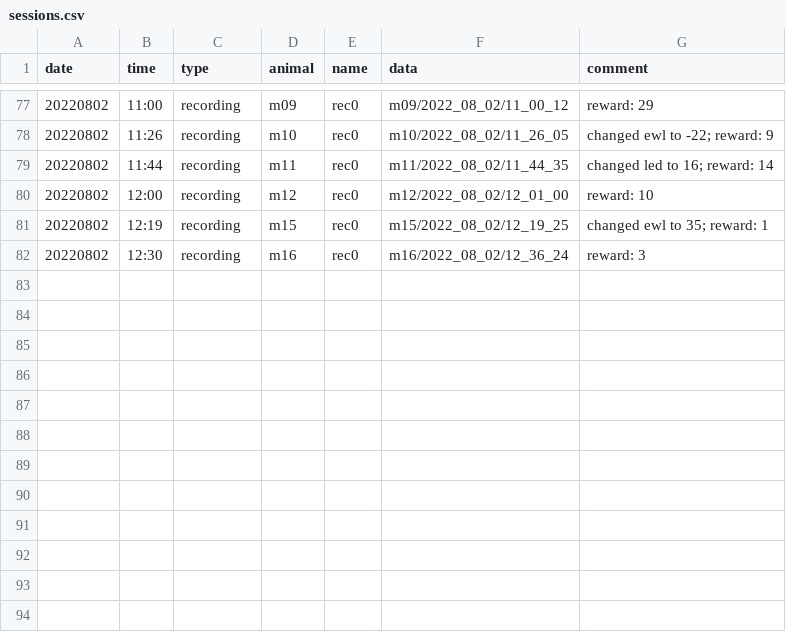
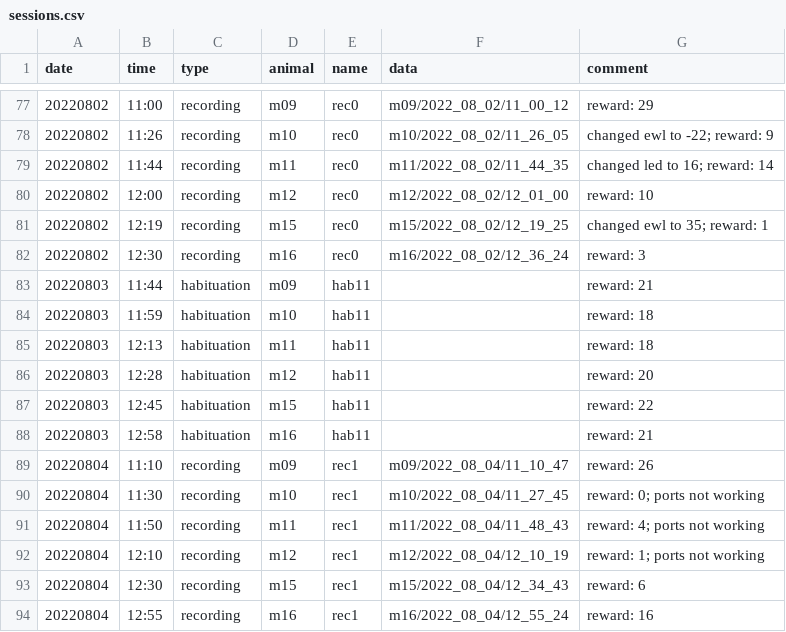
Before and after one commit to denisecailab/miniscope_2s-validation, a CSV file: experiment/cv_pilot0/log/sessions.csv, drawn as a sheet; only a part is shown, gaps mark what is left out; the diff names each change by its address in the sheet, - before the commit and + after, or states it on an @@ line.

```diff
--- a/experiment/cv_pilot0/log/sessions.csv
+++ b/experiment/cv_pilot0/log/sessions.csv
+row 83: 20220803 | 11:44 | habituation | m09 | hab11 |  | reward: 21
+row 84: 20220803 | 11:59 | habituation | m10 | hab11 |  | reward: 18
+row 85: 20220803 | 12:13 | habituation | m11 | hab11 |  | reward: 18
+row 86: 20220803 | 12:28 | habituation | m12 | hab11 |  | reward: 20
+row 87: 20220803 | 12:45 | habituation | m15 | hab11 |  | reward: 22
+row 88: 20220803 | 12:58 | habituation | m16 | hab11 |  | reward: 21
+row 89: 20220804 | 11:10 | recording | m09 | rec1 | m09/2022_08_04/11_10_47 | reward: 26
+row 90: 20220804 | 11:30 | recording | m10 | rec1 | m10/2022_08_04/11_27_45 | reward: 0; ports not working
+row 91: 20220804 | 11:50 | recording | m11 | rec1 | m11/2022_08_04/11_48_43 | reward: 4; ports not working
+row 92: 20220804 | 12:10 | recording | m12 | rec1 | m12/2022_08_04/12_10_19 | reward: 1; ports not working
+row 93: 20220804 | 12:30 | recording | m15 | rec1 | m15/2022_08_04/12_34_43 | reward: 6
+row 94: 20220804 | 12:55 | recording | m16 | rec1 | m16/2022_08_04/12_55_24 | reward: 16
```
Also changed, not shown: experiment/cv_pilot0/log/weight.csv.
